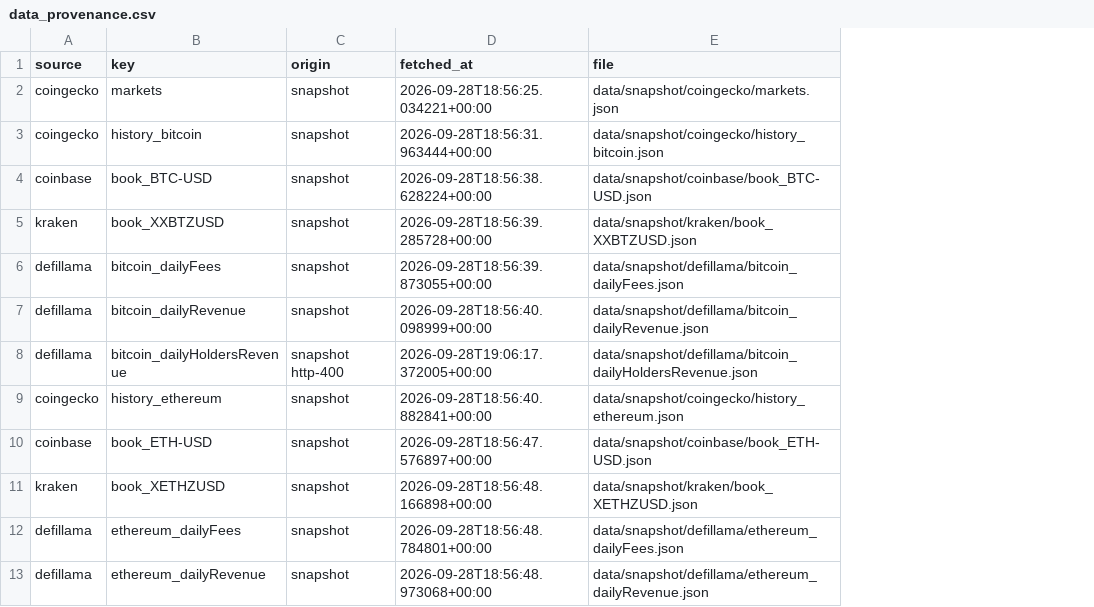
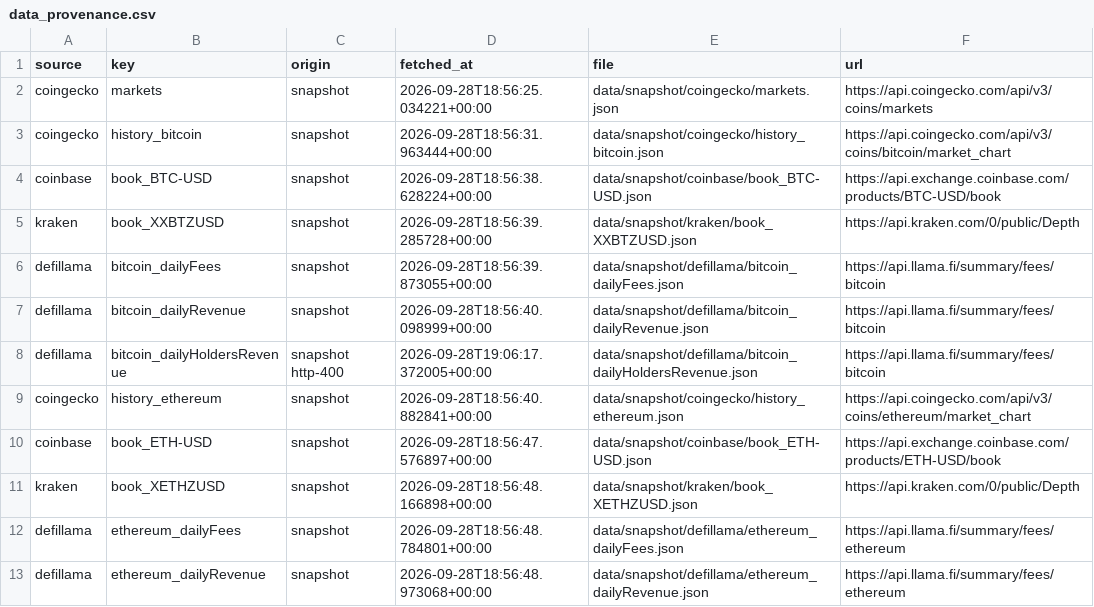
Before and after one commit to elakumuk/onchain-research-desk, a CSV file: reports/data_provenance.csv, drawn as a sheet; only a part is shown; the diff names each change by its address in the sheet, - before the commit and + after, or states it on an @@ line.

```diff
--- a/reports/data_provenance.csv
+++ b/reports/data_provenance.csv
+column F (url), rows 2-13: https://api.coingecko.com/api/v3/coins/markets | https://api.coingecko.com/api/v3/coins/bitcoin/market_chart | https://api.exchange.coinbase.com/products/BTC-USD/book | https://api.kraken.com/0/public/Depth | https://api.llama.fi/summary/fees/bitcoin | https://api.llama.fi/summary/fees/bitcoin | https://api.llama.fi/summary/fees/bitcoin | https://api.coingecko.com/api/v3/coins/ethereum/market_chart | https://api.exchange.coinbase.com/products/ETH-USD/book | https://api.kraken.com/0/public/Depth | https://api.llama.fi/summary/fees/ethereum | https://api.llama.fi/summary/fees/ethereum
```
Also changed, not shown: 3 other files.
